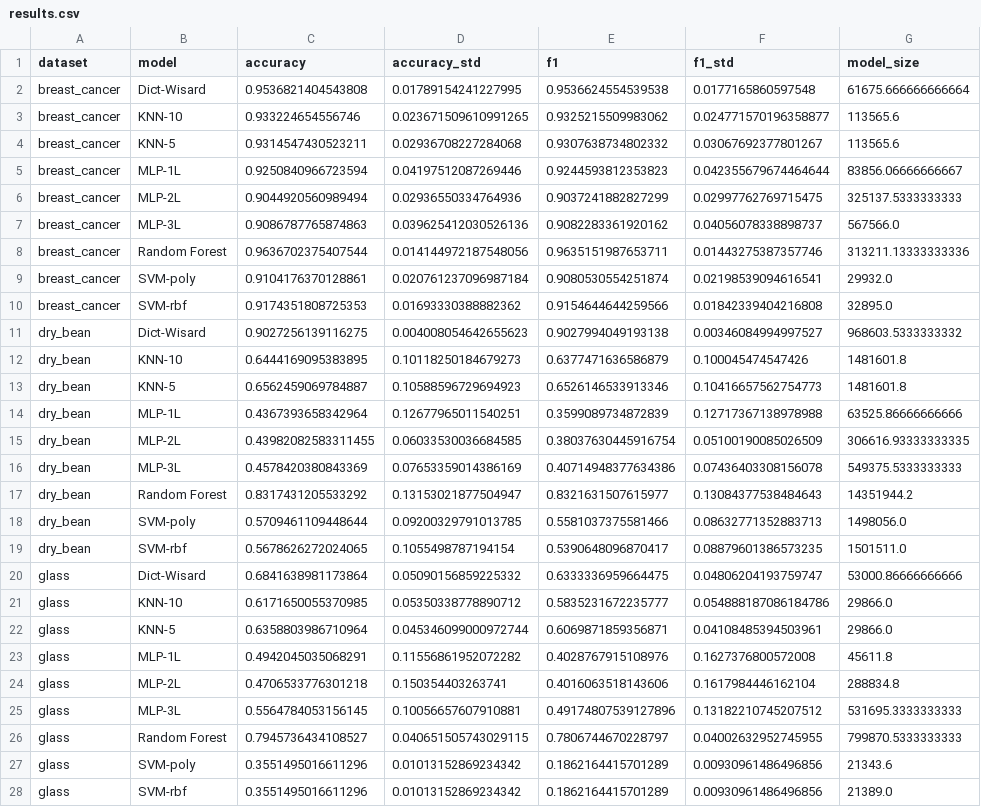
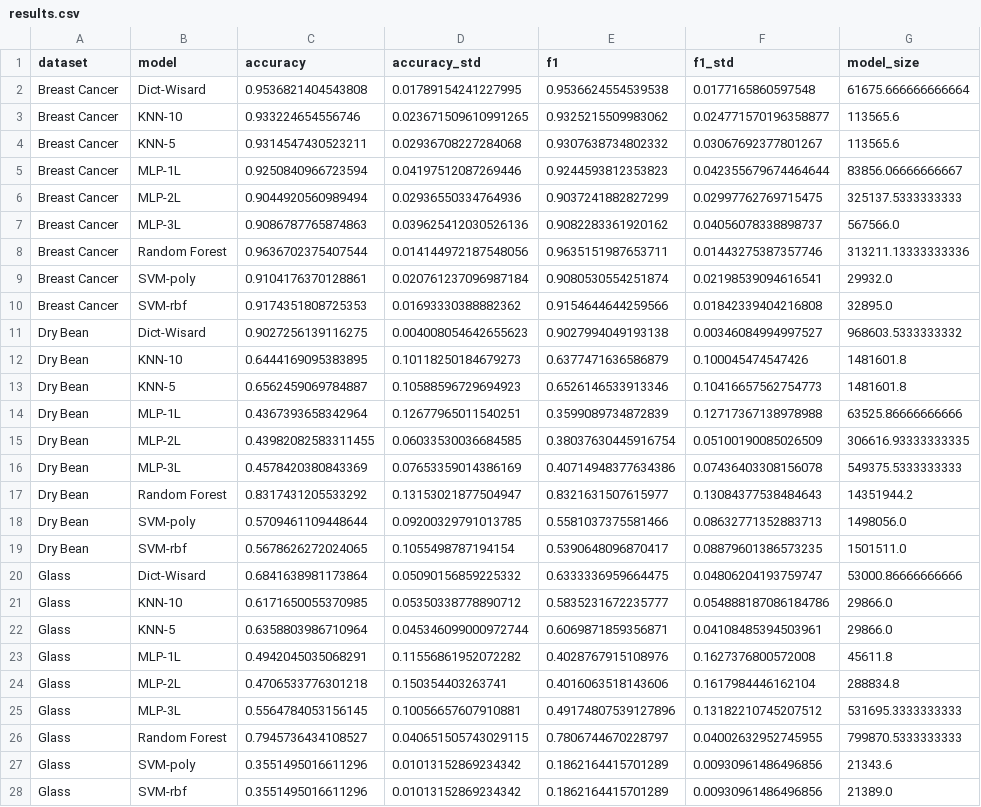
Before and after one commit to otavioon/wisardlib, a CSV file: analysis/results.csv, drawn as a sheet; only a part is shown; the diff covers the shown part only; the diff names each change by its address in the sheet, - before the commit and + after, or states it on an @@ line.

```diff
--- a/analysis/results.csv
+++ b/analysis/results.csv
-A2:A10 (dataset): breast_cancer
+A2:A10 (dataset): Breast Cancer
-A11:A19 (dataset): dry_bean
+A11:A19 (dataset): Dry Bean
-A20:A28 (dataset): glass
+A20:A28 (dataset): Glass
```
Also changed, not shown: 108 edited cells elsewhere in this file, analysis/results_relative.csv, 5 other files.
